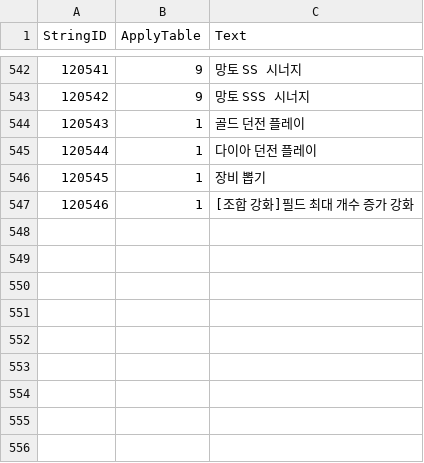
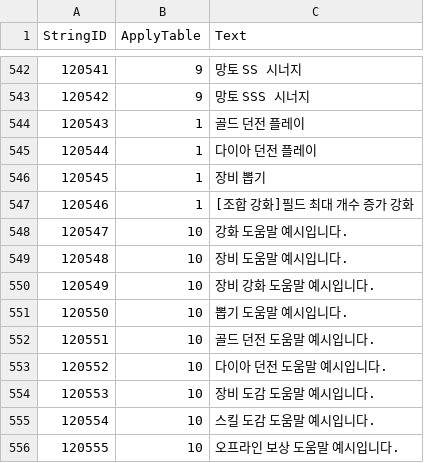
Before and after one commit to Kim-coding/SkillMaster, a CSV file: Assets/Resources/Table/StringTable.CSV, drawn as a sheet; only a part is shown, gaps mark what is left out.

Commit message:
스트링 테이블 수정

```diff
--- a/Assets/Resources/Table/StringTable.CSV
+++ b/Assets/Resources/Table/StringTable.CSV
@@ -547 +547,10 @@
 120546,1,[조합 강화]필드 최대 개수 증가 강화
+120547,10,강화 도움말 예시입니다.
+120548,10,장비 도움말 예시입니다.
+120549,10,장비 강화 도움말 예시입니다.
+120550,10,뽑기 도움말 예시입니다.
+120551,10,골드 던전 도움말 예시입니다.
+120552,10,다이아 던전 도움말 예시입니다.
+120553,10,장비 도감 도움말 예시입니다.
+120554,10,스킬 도감 도움말 예시입니다.
+120555,10,오프라인 보상 도움말 예시입니다.
```
